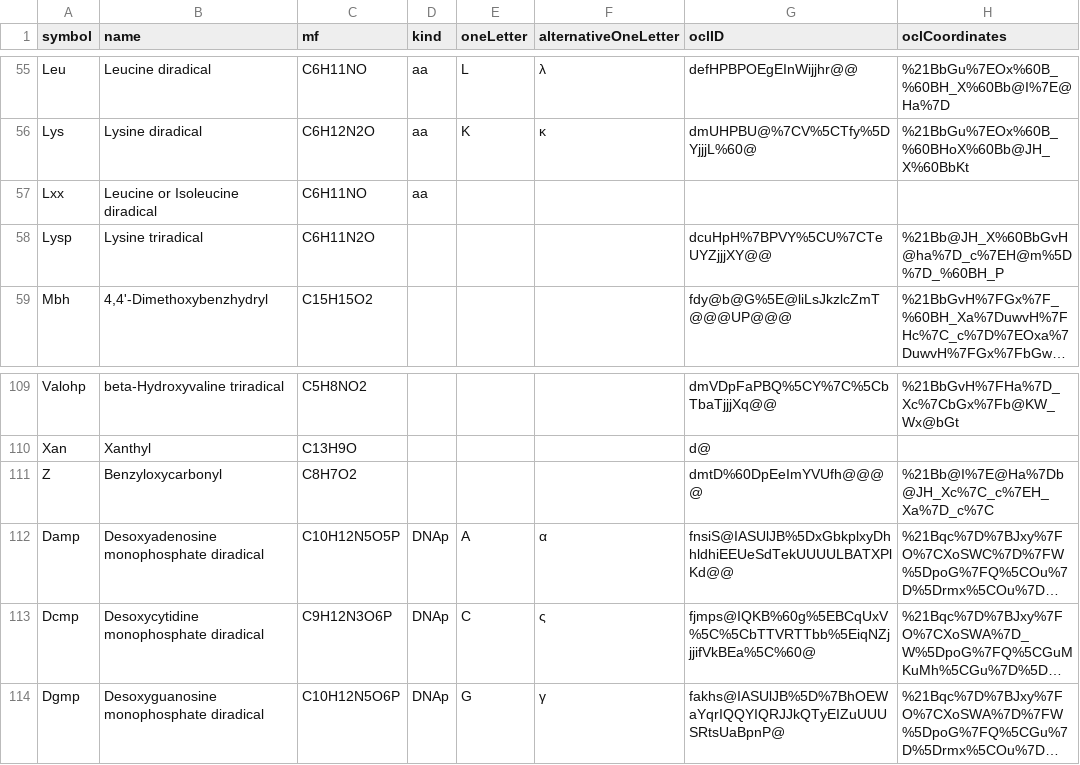
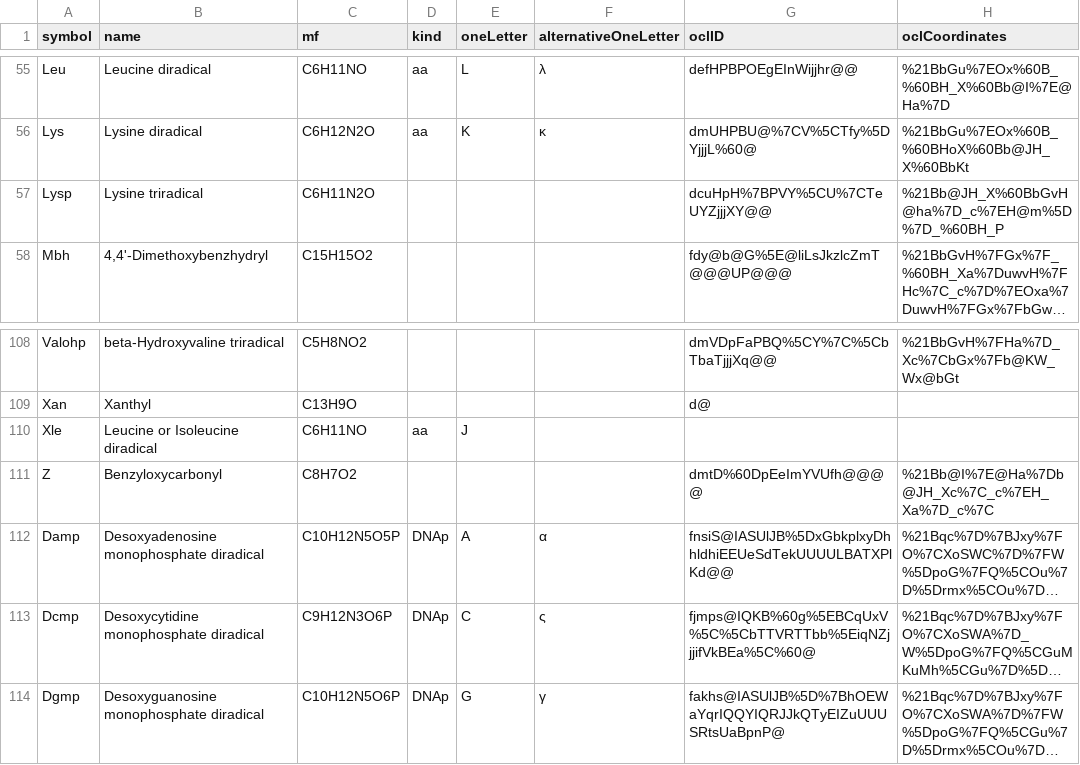
Before and after one commit to cheminfo/mass-tools, a TSV file: data/groups/groups.tsv, drawn as a sheet; only a part is shown, gaps mark what is left out; long unchanged cells end in ….

Commit message:
fix: correcly use Xle and J for Lys / Ile

```diff
--- a/data/groups/groups.tsv
+++ b/data/groups/groups.tsv
@@ -56,3 +56,2 @@ Leu	Leucine diradical	C6H11NO	aa	L	λ	defHPBPOEgEInWijjhr@@	%21BbGu%7EOx%60B_%60
 Lys	Lysine diradical	C6H12N2O	aa	K	κ	dmUHPBU@%7CV%5CTfy%5DYjjjL%60@	%21BbGu%7EOx%60B_%60BHoX%60Bb@JH_X%60BbKt
-Lxx	Leucine or Isoleucine diradical	C6H11NO	aa	
 Lysp	Lysine triradical	C6H11N2O				dcuHpH%7BPVY%5CU%7CTeUYZjjjXY@@	%21Bb@JH_X%60BbGvH@ha%7D_c%7EH@m%5D%7D_%60BH_P
@@ -110,2 +109,3 @@ Valohp	beta-Hydroxyvaline triradical	C5H8NO2				dmVDpFaPBQ%5CY%7C%5CbTbaTjjjXq@@
 Xan	Xanthyl	C13H9O				d@	
+Xle	Leucine or Isoleucine diradical	C6H11NO	aa	J
 Z	Benzyloxycarbonyl	C8H7O2				dmtD%60DpEeImYVUfh@@@@	%21Bb@I%7E@Ha%7Db@JH_Xc%7C_c%7EH_Xa%7D_c%7C
```
